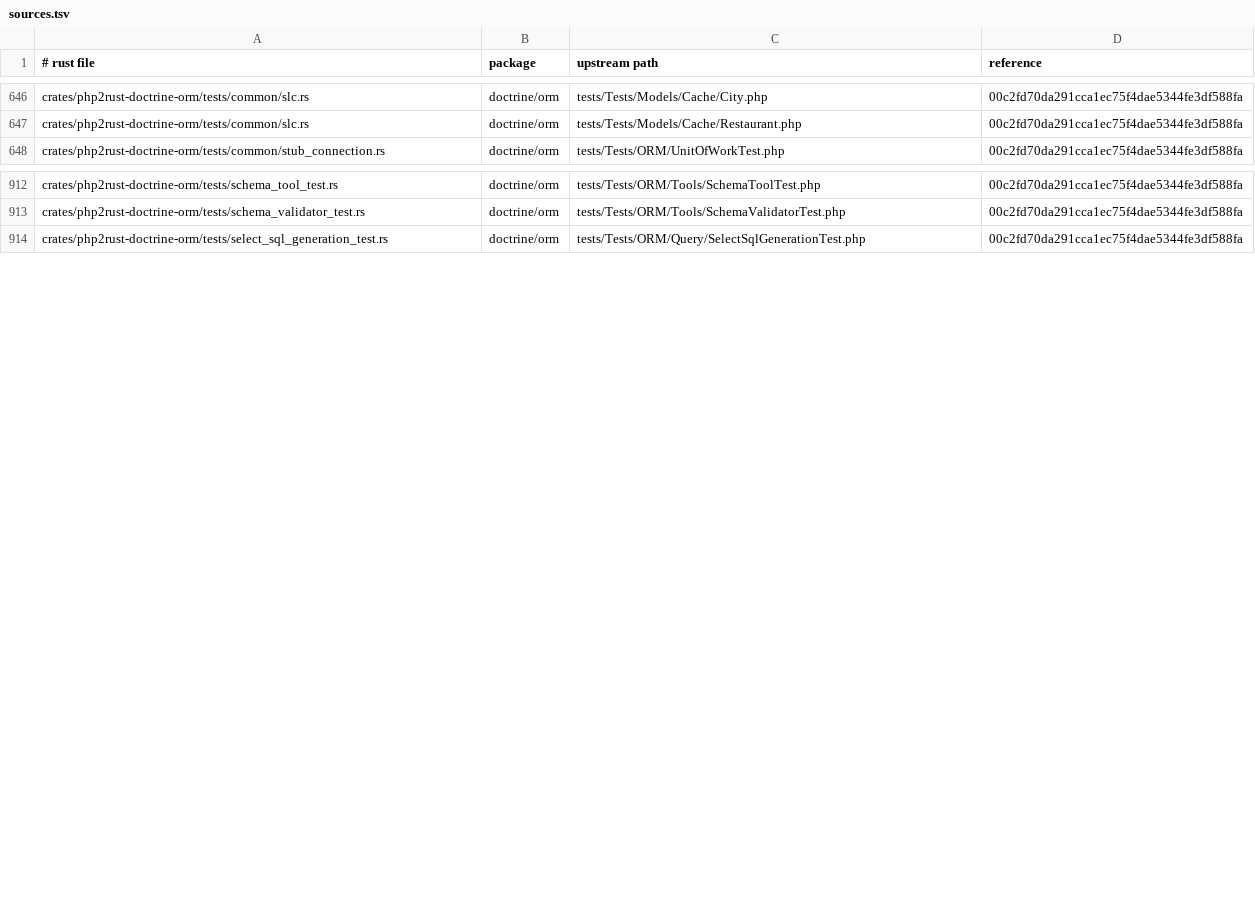
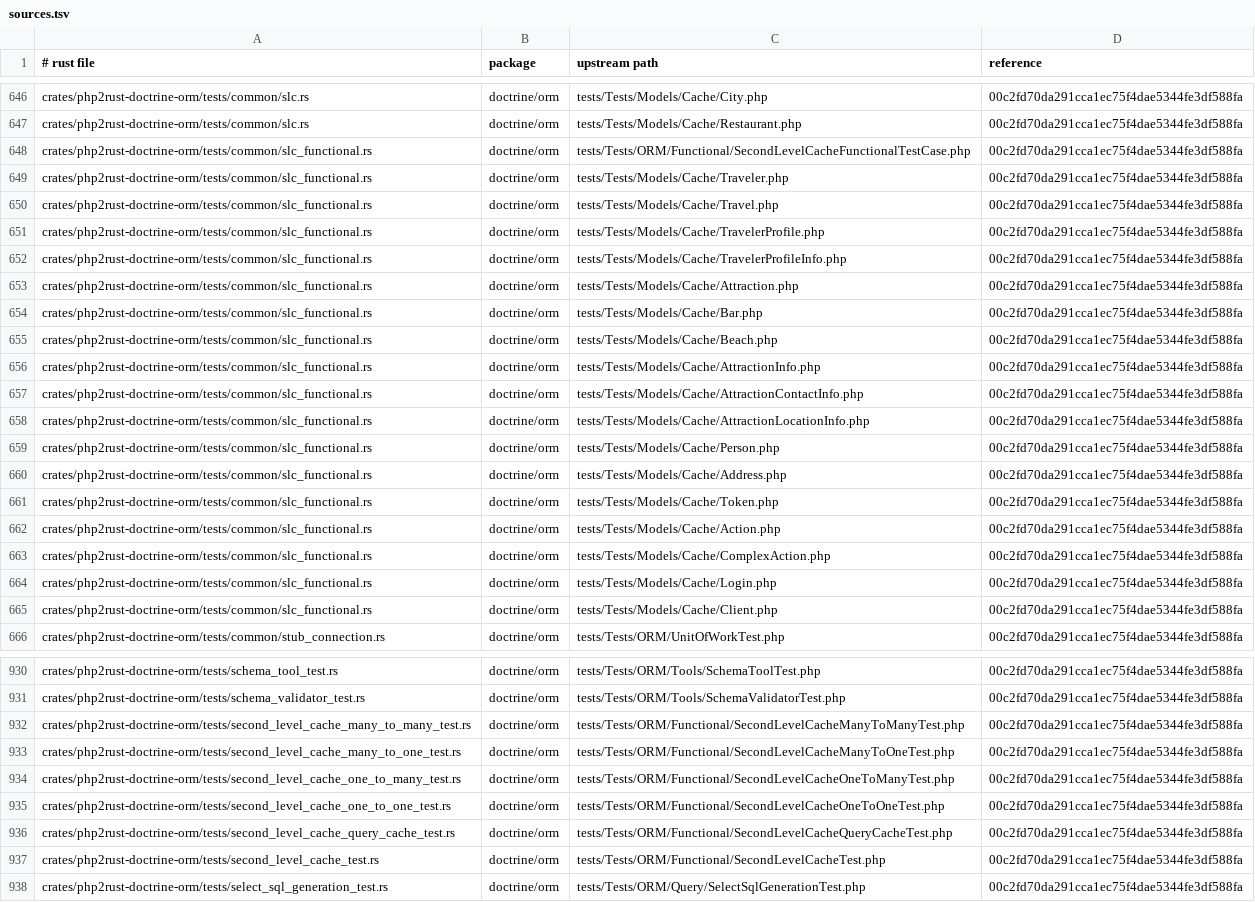
Before and after one commit to D-Nations/php2rust-doctrine-orm, a TSV file: parity/sources.tsv, drawn as a sheet; only a part is shown, gaps mark what is left out.

```diff
--- a/parity/sources.tsv
+++ b/parity/sources.tsv
@@ -647,2 +647,20 @@ crates/php2rust-doctrine-orm/tests/common/slc.rs	doctrine/orm	tests/Tests/Models
 crates/php2rust-doctrine-orm/tests/common/slc.rs	doctrine/orm	tests/Tests/Models/Cache/Restaurant.php	00c2fd70da291cca1ec75f4dae5344fe3df588fa
+crates/php2rust-doctrine-orm/tests/common/slc_functional.rs	doctrine/orm	tests/Tests/ORM/Functional/SecondLevelCacheFunctionalTestCase.php	00c2fd70da291cca1ec75f4dae5344fe3df588fa
+crates/php2rust-doctrine-orm/tests/common/slc_functional.rs	doctrine/orm	tests/Tests/Models/Cache/Traveler.php	00c2fd70da291cca1ec75f4dae5344fe3df588fa
+crates/php2rust-doctrine-orm/tests/common/slc_functional.rs	doctrine/orm	tests/Tests/Models/Cache/Travel.php	00c2fd70da291cca1ec75f4dae5344fe3df588fa
+crates/php2rust-doctrine-orm/tests/common/slc_functional.rs	doctrine/orm	tests/Tests/Models/Cache/TravelerProfile.php	00c2fd70da291cca1ec75f4dae5344fe3df588fa
+crates/php2rust-doctrine-orm/tests/common/slc_functional.rs	doctrine/orm	tests/Tests/Models/Cache/TravelerProfileInfo.php	00c2fd70da291cca1ec75f4dae5344fe3df588fa
+crates/php2rust-doctrine-orm/tests/common/slc_functional.rs	doctrine/orm	tests/Tests/Models/Cache/Attraction.php	00c2fd70da291cca1ec75f4dae5344fe3df588fa
+crates/php2rust-doctrine-orm/tests/common/slc_functional.rs	doctrine/orm	tests/Tests/Models/Cache/Bar.php	00c2fd70da291cca1ec75f4dae5344fe3df588fa
+crates/php2rust-doctrine-orm/tests/common/slc_functional.rs	doctrine/orm	tests/Tests/Models/Cache/Beach.php	00c2fd70da291cca1ec75f4dae5344fe3df588fa
+crates/php2rust-doctrine-orm/tests/common/slc_functional.rs	doctrine/orm	tests/Tests/Models/Cache/AttractionInfo.php	00c2fd70da291cca1ec75f4dae5344fe3df588fa
+crates/php2rust-doctrine-orm/tests/common/slc_functional.rs	doctrine/orm	tests/Tests/Models/Cache/AttractionContactInfo.php	00c2fd70da291cca1ec75f4dae5344fe3df588fa
+crates/php2rust-doctrine-orm/tests/common/slc_functional.rs	doctrine/orm	tests/Tests/Models/Cache/AttractionLocationInfo.php	00c2fd70da291cca1ec75f4dae5344fe3df588fa
+crates/php2rust-doctrine-orm/tests/common/slc_functional.rs	doctrine/orm	tests/Tests/Models/Cache/Person.php	00c2fd70da291cca1ec75f4dae5344fe3df588fa
+crates/php2rust-doctrine-orm/tests/common/slc_functional.rs	doctrine/orm	tests/Tests/Models/Cache/Address.php	00c2fd70da291cca1ec75f4dae5344fe3df588fa
+crates/php2rust-doctrine-orm/tests/common/slc_functional.rs	doctrine/orm	tests/Tests/Models/Cache/Token.php	00c2fd70da291cca1ec75f4dae5344fe3df588fa
+crates/php2rust-doctrine-orm/tests/common/slc_functional.rs	doctrine/orm	tests/Tests/Models/Cache/Action.php	00c2fd70da291cca1ec75f4dae5344fe3df588fa
+crates/php2rust-doctrine-orm/tests/common/slc_functional.rs	doctrine/orm	tests/Tests/Models/Cache/ComplexAction.php	00c2fd70da291cca1ec75f4dae5344fe3df588fa
+crates/php2rust-doctrine-orm/tests/common/slc_functional.rs	doctrine/orm	tests/Tests/Models/Cache/Login.php	00c2fd70da291cca1ec75f4dae5344fe3df588fa
+crates/php2rust-doctrine-orm/tests/common/slc_functional.rs	doctrine/orm	tests/Tests/Models/Cache/Client.php	00c2fd70da291cca1ec75f4dae5344fe3df588fa
 crates/php2rust-doctrine-orm/tests/common/stub_connection.rs	doctrine/orm	tests/Tests/ORM/UnitOfWorkTest.php	00c2fd70da291cca1ec75f4dae5344fe3df588fa
@@ -913,2 +931,8 @@ crates/php2rust-doctrine-orm/tests/schema_tool_test.rs	doctrine/orm	tests/Tests/
 crates/php2rust-doctrine-orm/tests/schema_validator_test.rs	doctrine/orm	tests/Tests/ORM/Tools/SchemaValidatorTest.php	00c2fd70da291cca1ec75f4dae5344fe3df588fa
+crates/php2rust-doctrine-orm/tests/second_level_cache_many_to_many_test.rs	doctrine/orm	tests/Tests/ORM/Functional/SecondLevelCacheManyToManyTest.php	00c2fd70da291cca1ec75f4dae5344fe3df588fa
+crates/php2rust-doctrine-orm/tests/second_level_cache_many_to_one_test.rs	doctrine/orm	tests/Tests/ORM/Functional/SecondLevelCacheManyToOneTest.php	00c2fd70da291cca1ec75f4dae5344fe3df588fa
+crates/php2rust-doctrine-orm/tests/second_level_cache_one_to_many_test.rs	doctrine/orm	tests/Tests/ORM/Functional/SecondLevelCacheOneToManyTest.php	00c2fd70da291cca1ec75f4dae5344fe3df588fa
+crates/php2rust-doctrine-orm/tests/second_level_cache_one_to_one_test.rs	doctrine/orm	tests/Tests/ORM/Functional/SecondLevelCacheOneToOneTest.php	00c2fd70da291cca1ec75f4dae5344fe3df588fa
+crates/php2rust-doctrine-orm/tests/second_level_cache_query_cache_test.rs	doctrine/orm	tests/Tests/ORM/Functional/SecondLevelCacheQueryCacheTest.php	00c2fd70da291cca1ec75f4dae5344fe3df588fa
+crates/php2rust-doctrine-orm/tests/second_level_cache_test.rs	doctrine/orm	tests/Tests/ORM/Functional/SecondLevelCacheTest.php	00c2fd70da291cca1ec75f4dae5344fe3df588fa
 crates/php2rust-doctrine-orm/tests/select_sql_generation_test.rs	doctrine/orm	tests/Tests/ORM/Query/SelectSqlGenerationTest.php	00c2fd70da291cca1ec75f4dae5344fe3df588fa
```
Also changed, not shown: 2 other files.
